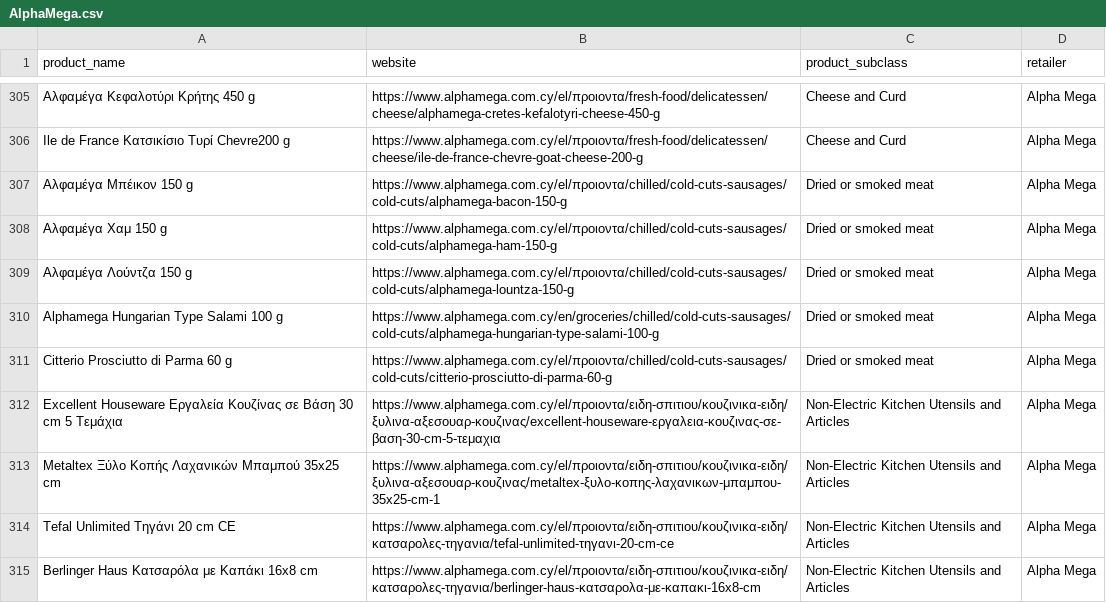
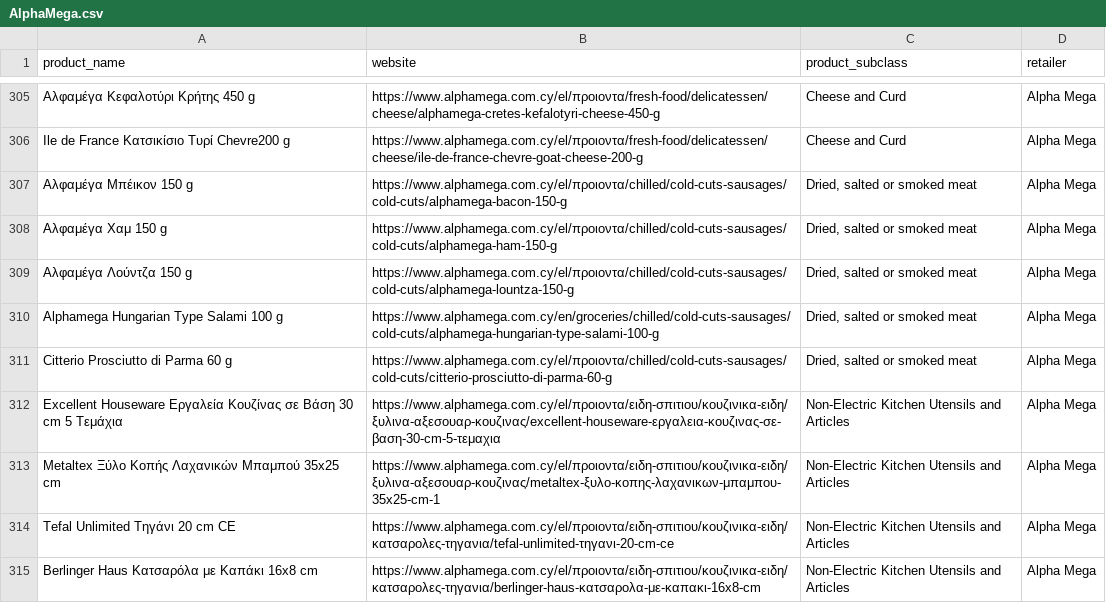
Before and after one commit to maria-papz/BillionPricesCyprusScrape, a CSV file: AlphaMega.csv, drawn as a sheet; only a part is shown, gaps mark what is left out; the diff names each change by its address in the sheet, - before the commit and + after, or states it on an @@ line.

Commit message:
resolved issue with incorrect subclass name

```diff
--- a/AlphaMega.csv
+++ b/AlphaMega.csv
-C307:C311 (product_subclass): Dried or smoked meat
+C307:C311 (product_subclass): Dried, salted or smoked meat
```
Also changed, not shown: Ref_weights.csv.
